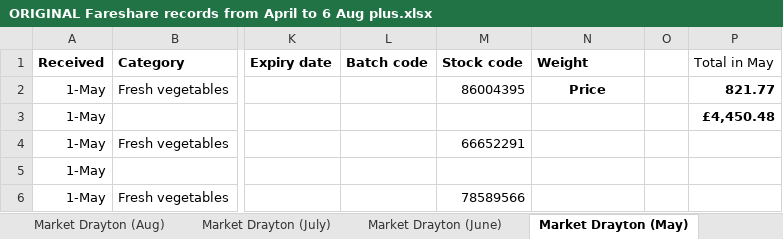
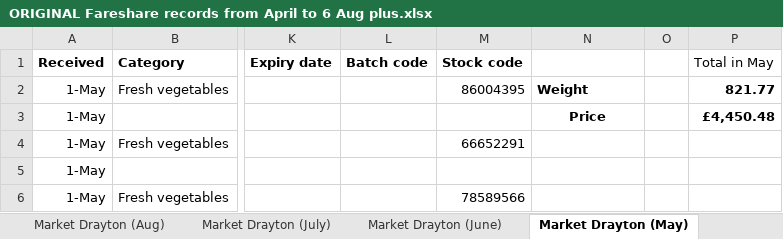
Before and after one commit to HAUCommunityFridge/James_Fareshare_Data, an Excel workbook: data/ORIGINAL Fareshare records from April to 6 Aug plus.xlsx, sheet Market Drayton (May), drawn as a sheet; only a part is shown, gaps mark what is left out; values as stored, in another font and other column widths than the file's, no borders; the diff names each change by its address in the sheet, - before the commit and + after, or states it on an @@ line.

```diff
--- a/data/ORIGINAL Fareshare records from April to 6 Aug plus.xlsx (sheet Market Drayton (May))
+++ b/data/ORIGINAL Fareshare records from April to 6 Aug plus.xlsx (sheet Market Drayton (May))
-N1: Weight
+N1: (empty)
-N2: Price
+N2: Weight
-N2 alignment: center
+N2 alignment: left
-N3: (empty)
+N3: Price
```
Also changed, not shown: sheet Hadley, sheet Wallsall.
